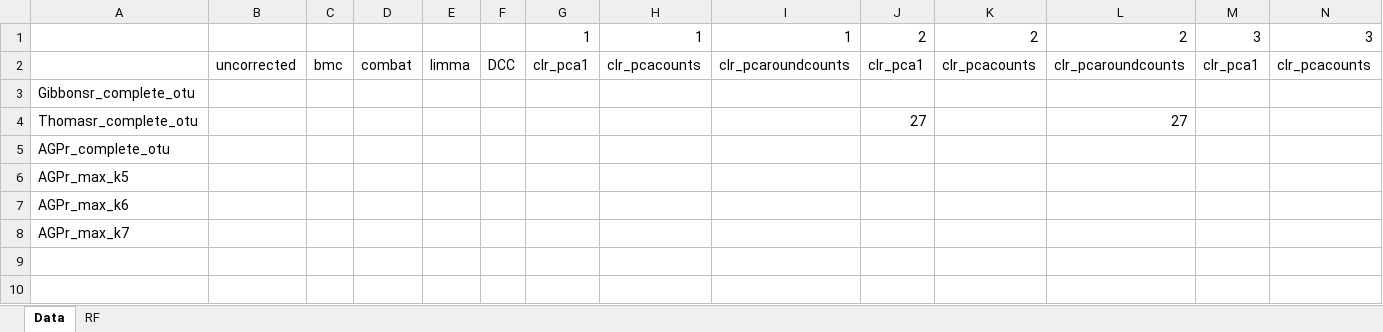
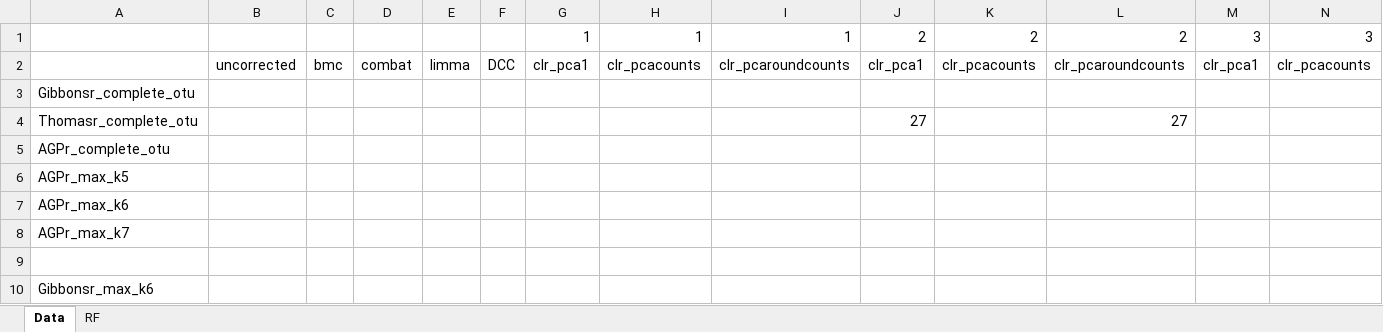
Before and after one commit to LeahBriscoe/microbatch_vc, an Excel workbook: RevisionSequence/Inventory.xlsx, sheet Data, drawn as a sheet; only a part is shown; values as stored, in another font and other column widths than the file's, no borders; rows hold the shown columns only; the diff names each change by its address in the sheet, - before the commit and + after, or states it on an @@ line.

```diff
--- a/RevisionSequence/Inventory.xlsx (sheet Data)
+++ b/RevisionSequence/Inventory.xlsx (sheet Data)
+row 9: (empty)
+row 10: Gibbonsr_max_k6
```
Also changed, not shown: sheet RF, 27 other files.
